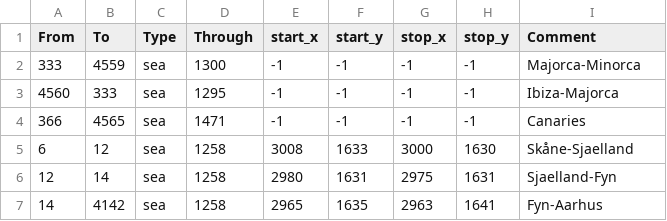
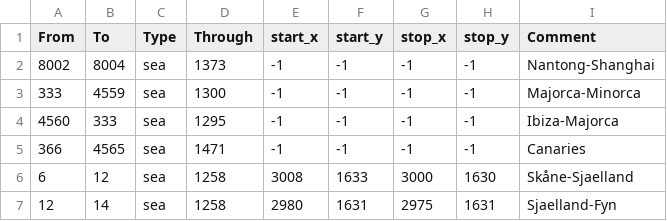
Before and after one commit to ephemer1s/EU4-celestial-universalis-mod, a CSV file: map/adjacencies.csv, drawn as a sheet; only a part is shown; the shorter side is filled out with more unchanged rows; the diff names each change by its address in the sheet, - before the commit and + after, or states it on an @@ line.

```diff
--- a/map/adjacencies.csv
+++ b/map/adjacencies.csv
+row 2: 8002 | 8004 | sea | 1373 | -1 | -1 | -1 | -1 | Nantong-Shanghai
```
Also changed, not shown: 6 other files.
